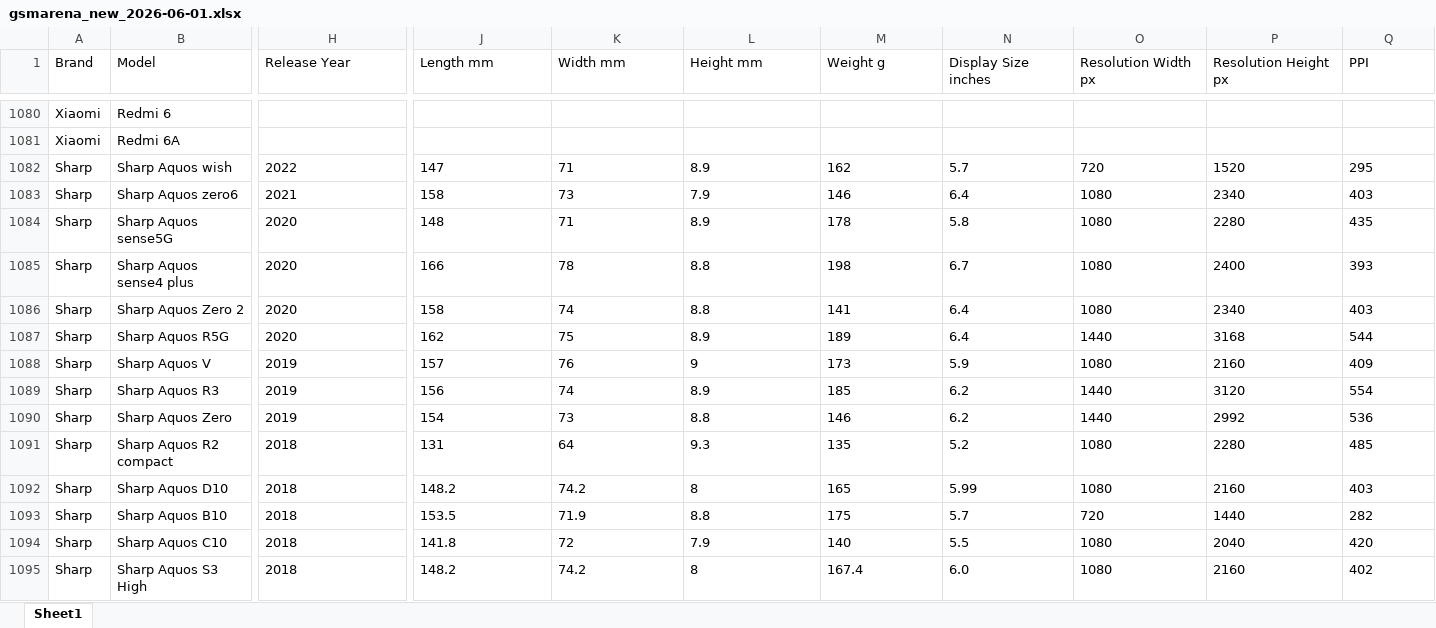
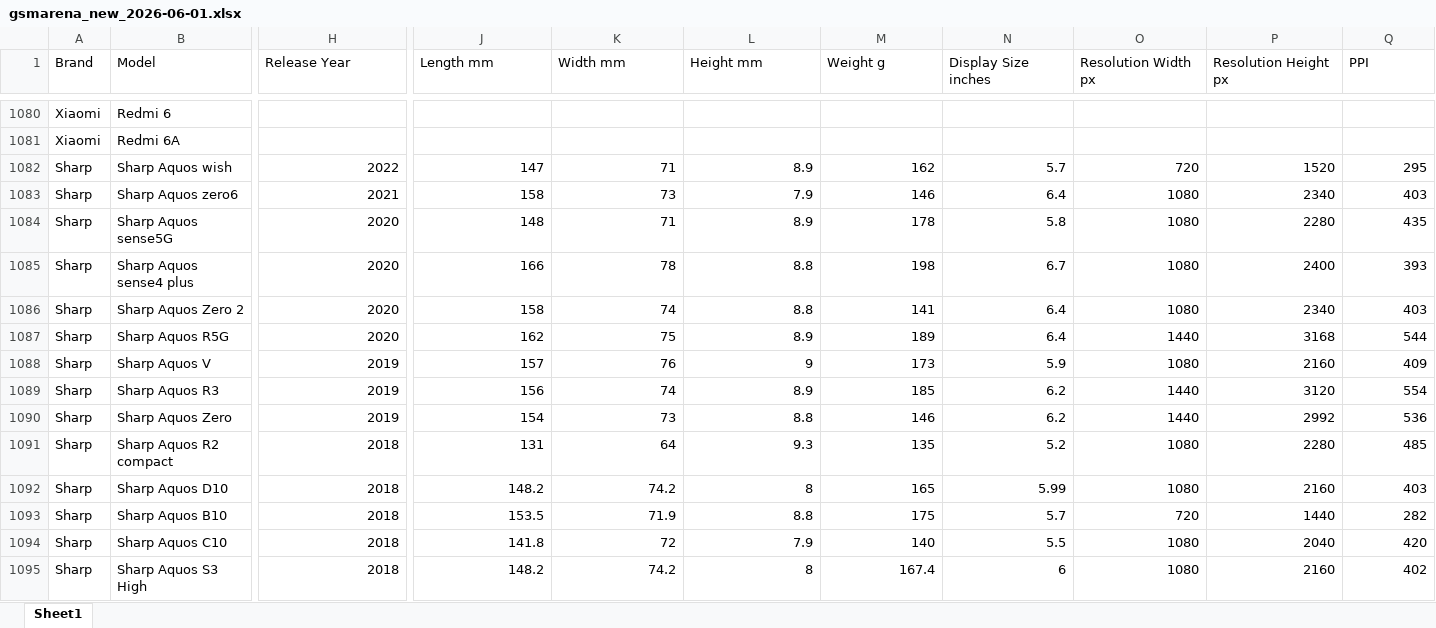
Before and after one commit to kalani23/gsm_arena, an Excel workbook: gsmarena_new_2026-06-01.xlsx, sheet Sheet1, drawn as a sheet; only a part is shown, gaps mark what is left out; values as stored, in another font and other column widths than the file's, no borders; the diff covers the shown part only; the diff names each change by its address in the sheet, - before the commit and + after, or states it on an @@ line.

```diff
--- a/gsmarena_new_2026-06-01.xlsx (sheet Sheet1)
+++ b/gsmarena_new_2026-06-01.xlsx (sheet Sheet1)
-H1082:H1095 alignment: left
+H1082:H1095 alignment: right
-J1082:Q1094 alignment: left
+J1082:Q1094 alignment: right
-J1095:M1095 alignment: left
+J1095:M1095 alignment: right
-N1095 (Display Size inches): 6.0
+N1095 (Display Size inches): 6
-O1095:Q1095 alignment: left
+O1095:Q1095 alignment: right
```
Also changed, not shown: 23 added rows, 2 edited cells and cell formats elsewhere in this sheet, 4 other files.
